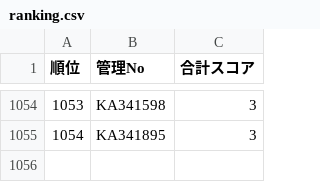
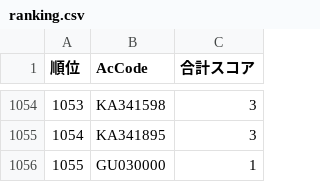
Before and after one commit to takehiko2324/ranking0722, a CSV file: ranking.csv, drawn as a sheet; only a part is shown, gaps mark what is left out; the diff names each change by its address in the sheet, - before the commit and + after, or states it on an @@ line.

Commit message:
Add files via upload

```diff
--- a/ranking.csv
+++ b/ranking.csv
-B1: 管理No
+B1: AcCode
+row 1056: 1055 | GU030000 | 1
```
